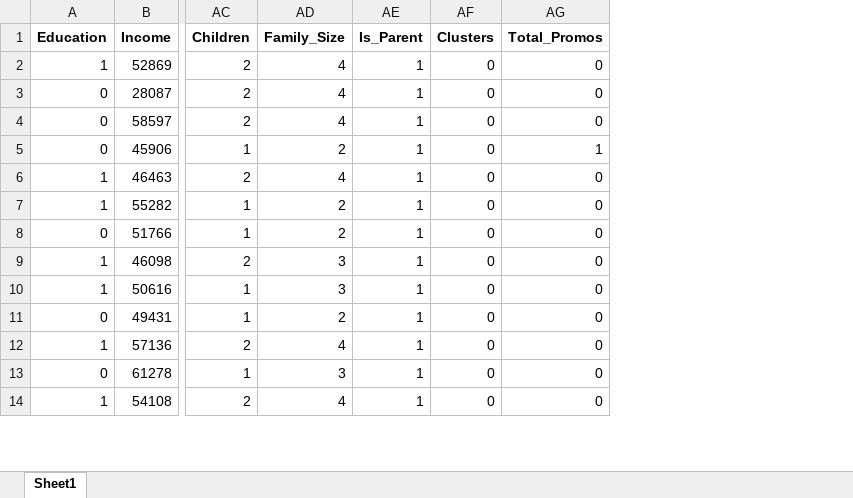
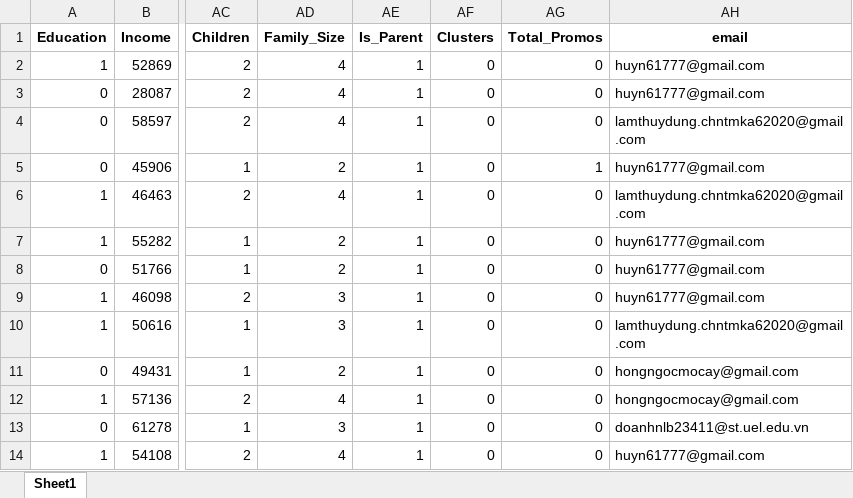
Before and after one commit to baohuy2209/customer-segmentation, an Excel workbook: data_clusters.xlsx, sheet Sheet1, drawn as a sheet; only a part is shown, gaps mark what is left out; values as stored, in another font and other column widths than the file's, no borders; the diff names each change by its address in the sheet, - before the commit and + after, or states it on an @@ line.

```diff
--- a/data_clusters.xlsx (sheet Sheet1)
+++ b/data_clusters.xlsx (sheet Sheet1)
+column AH (email), rows 2-14: huyn61777@gmail.com | huyn61777@gmail.com | lamthuydung.chntmka62020@gmail.com | huyn61777@gmail.com | lamthuydung.chntmka62020@gmail.com | huyn61777@gmail.com | huyn61777@gmail.com | huyn61777@gmail.com | lamthuydung.chntmka62020@gmail.com | hongngocmocay@gmail.com | hongngocmocay@gmail.com | doanhnlb23411@st.uel.edu.vn | huyn61777@gmail.com
```
Also changed, not shown: cluster1.xlsx, cluster2.xlsx, 7 other files.
